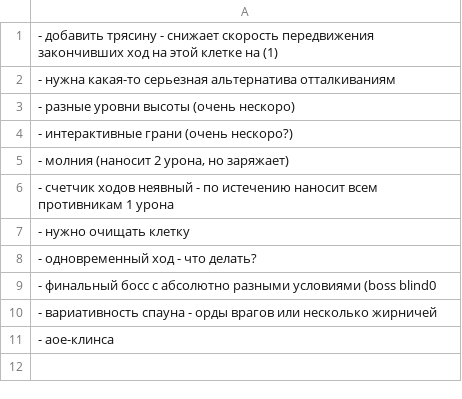
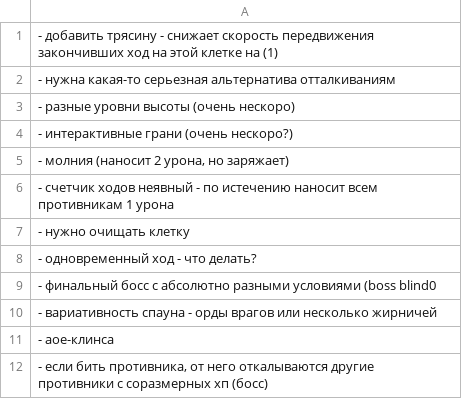
Before and after one commit to 80STH/NGTBS-3, a CSV file: docs/z-ideas.csv, drawn as a sheet; the diff names each change by its address in the sheet, - before the commit and + after, or states it on an @@ line.

```diff
--- a/docs/z-ideas.csv
+++ b/docs/z-ideas.csv
+row 12: - если бить противника, от него откалываются другие противники с соразмерных хп (босс)
```
Also changed, not shown: 1 other file.
